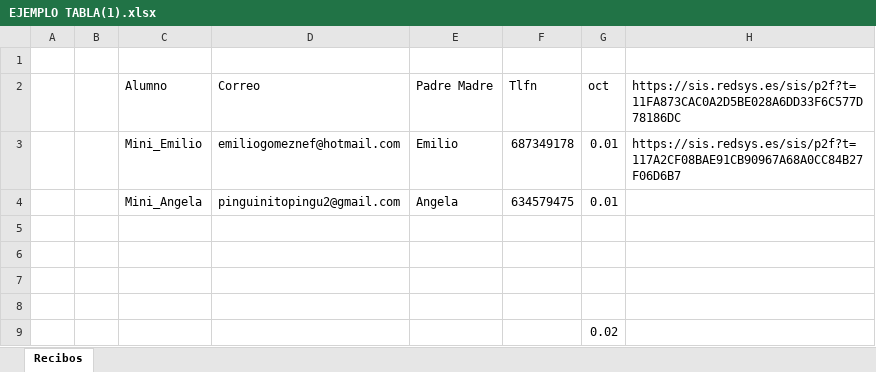
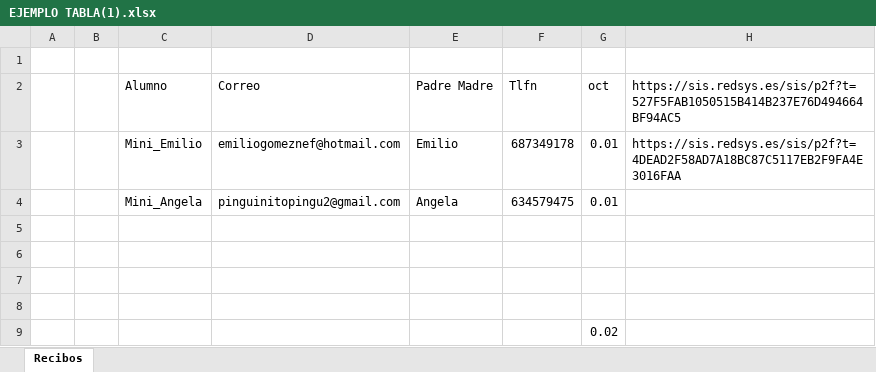
Before and after one commit to Eonesia/AutoRobokids, an Excel workbook: excels/EJEMPLO TABLA(1).xlsx, sheet Recibos, drawn as a sheet; values as stored, in another font and other column widths than the file's, no borders; the diff names each change by its address in the sheet, - before the commit and + after, or states it on an @@ line.

```diff
--- a/excels/EJEMPLO TABLA(1).xlsx (sheet Recibos)
+++ b/excels/EJEMPLO TABLA(1).xlsx (sheet Recibos)
-H2: https://sis.redsys.es/sis/p2f?t=11FA873CAC0A2D5BE028A6DD33F6C577D78186DC
+H2: https://sis.redsys.es/sis/p2f?t=527F5FAB1050515B414B237E76D494664BF94AC5
-H3: https://sis.redsys.es/sis/p2f?t=117A2CF08BAE91CB90967A68A0CC84B27F06D6B7
+H3: https://sis.redsys.es/sis/p2f?t=4DEAD2F58AD7A18BC87C5117EB2F9FA4E3016FAA
```
Also changed, not shown: 4 other files.
